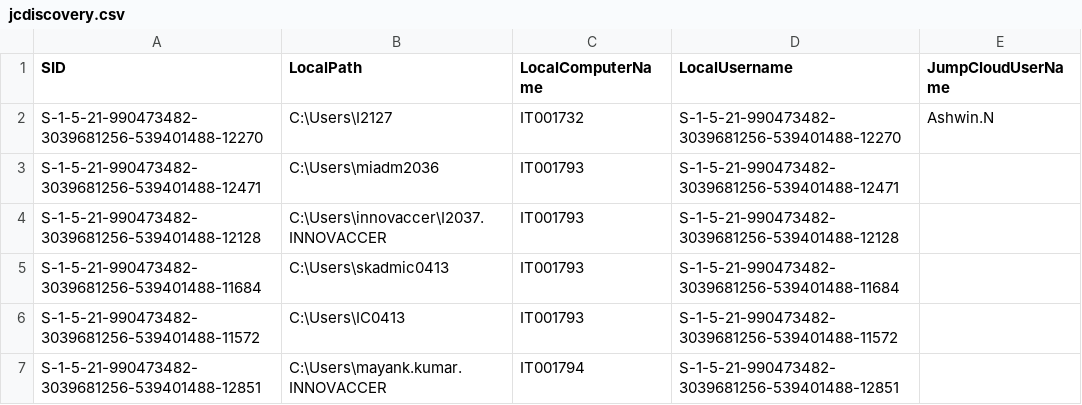
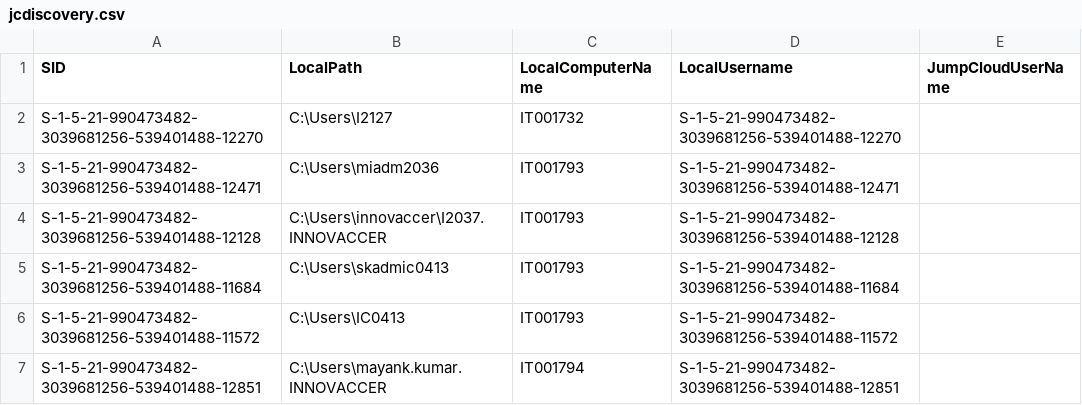
Before and after one commit to savinways/JumpCloud-ADMU-Discovery, a CSV file: jcdiscovery.csv, drawn as a sheet; only a part is shown.

Commit message:
CSV Upload

```diff
--- a/jcdiscovery.csv
+++ b/jcdiscovery.csv
@@ -1,3 +1,3 @@
 "SID","LocalPath","LocalComputerName","LocalUsername","JumpCloudUserName"
-"S-1-5-21-990473482-3039681256-539401488-12270","C:\Users\I2127","IT001732","S-1-5-21-990473482-3039681256-539401488-12270","Ashwin.N"
+"S-1-5-21-990473482-3039681256-539401488-12270","C:\Users\I2127","IT001732","S-1-5-21-990473482-3039681256-539401488-12270",""
 "S-1-5-21-990473482-3039681256-539401488-12471","C:\Users\miadm2036","IT001793","S-1-5-21-990473482-3039681256-539401488-12471",""
```
